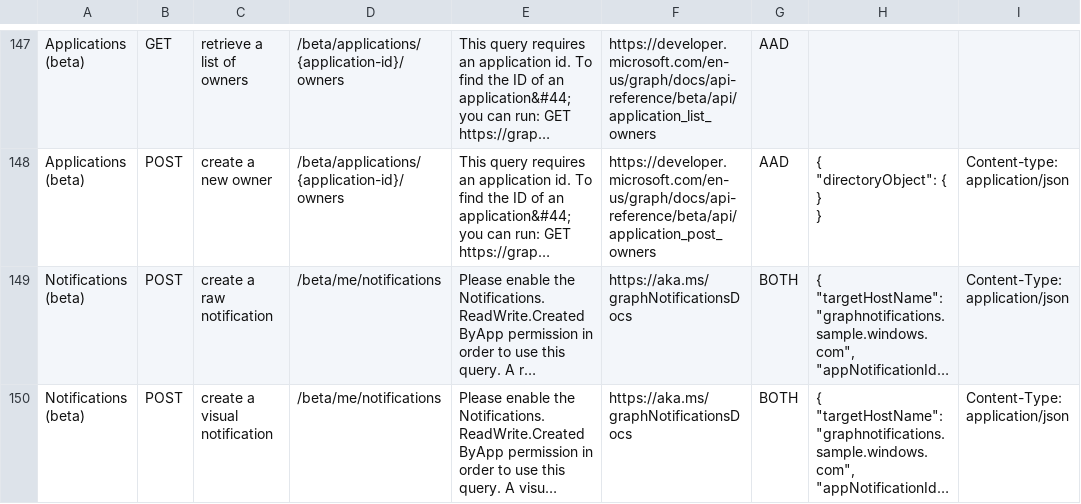
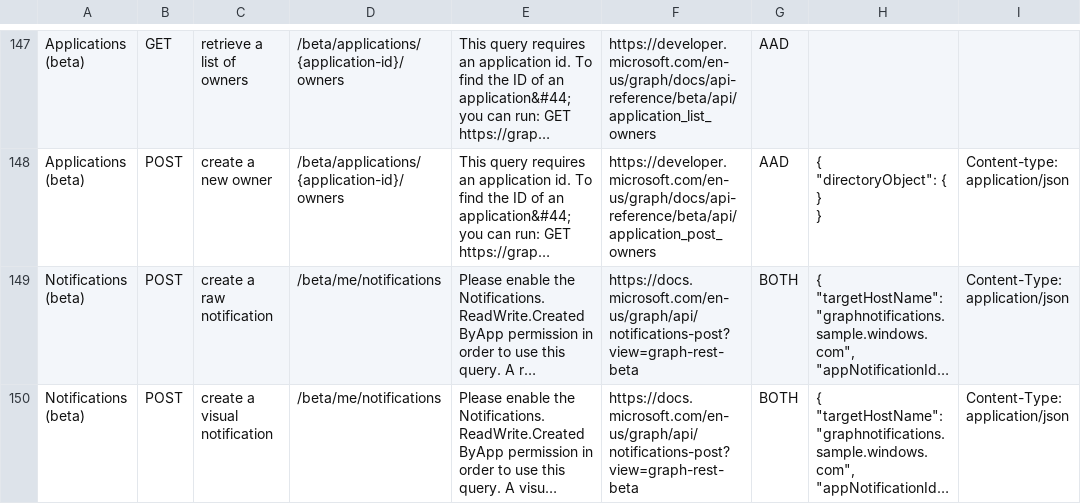
Before and after one commit to microsoftgraph/microsoft-graph-explorer, a CSV file: sample-queries.csv, drawn as a sheet; only a part is shown, gaps mark what is left out; long unchanged cells end in …; the diff names each change by its address in the sheet, - before the commit and + after, or states it on an @@ line.

Commit message:
Updates links in CSV file

```diff
--- a/sample-queries.csv
+++ b/sample-queries.csv
-F149:F150: https://aka.ms/graphNotificationsDocs
+F149:F150: https://docs.microsoft.com/en-us/graph/api/notifications-post?view=graph-rest-beta
```
